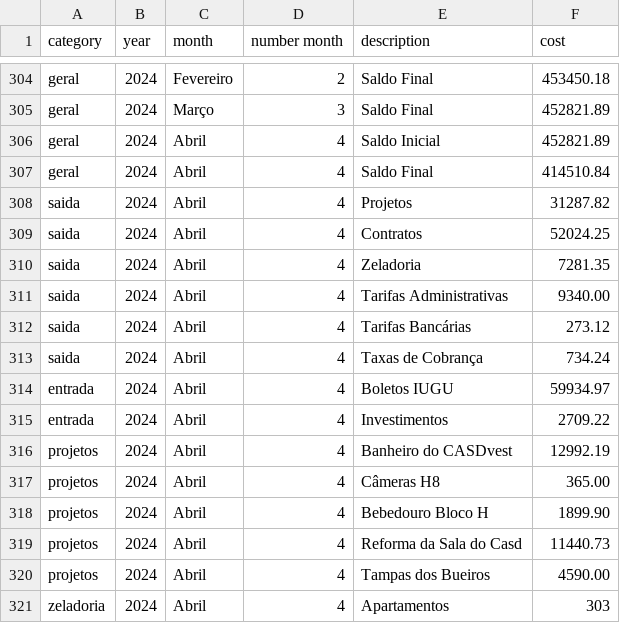
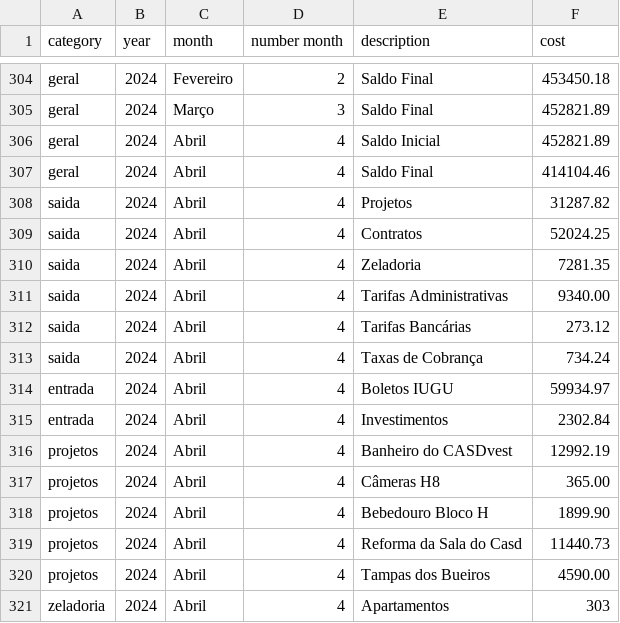
Before and after one commit to jKrachinski/jkrachinski.github.io, a CSV file: src/database/baseDeDados.csv, drawn as a sheet; only a part is shown, gaps mark what is left out.

```diff
--- a/src/database/baseDeDados.csv
+++ b/src/database/baseDeDados.csv
@@ -306,3 +306,3 @@ geral;2024;Março;3;Saldo Final;452821.89
 geral;2024;Abril;4;Saldo Inicial;452821.89
-geral;2024;Abril;4;Saldo Final;414510.84
+geral;2024;Abril;4;Saldo Final;414104.46
 saida;2024;Abril;4;Projetos;31287.82
@@ -314,3 +314,3 @@ saida;2024;Abril;4;Taxas de Cobrança;734.24
 entrada;2024;Abril;4;Boletos IUGU;59934.97
-entrada;2024;Abril;4;Investimentos;2709.22
+entrada;2024;Abril;4;Investimentos;2302.84
 projetos;2024;Abril;4;Banheiro do CASDvest;12992.19
```
Also changed, not shown: 2 other files.
